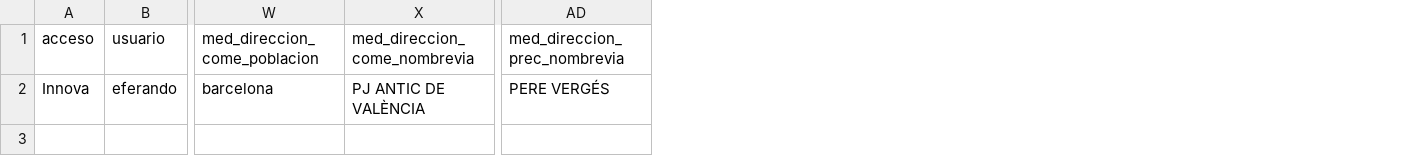
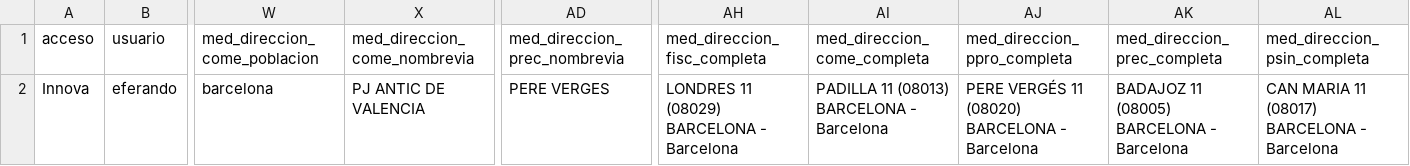
Before and after one commit to LinaMariaCM/automation-mdp, a CSV file: resources/prueba_comprobaciones_mediadores.csv, drawn as a sheet; only a part is shown, gaps mark what is left out; the diff names each change by its address in the sheet, - before the commit and + after, or states it on an @@ line.

Commit message:
Update datos ficha comprobaciones

```diff
--- a/resources/prueba_comprobaciones_mediadores.csv
+++ b/resources/prueba_comprobaciones_mediadores.csv
+column AH (med_direccion_fisc_completa), row 2: LONDRES 11 (08029) BARCELONA - Barcelona
+column AI (med_direccion_come_completa), row 2: PADILLA 11 (08013) BARCELONA - Barcelona
+column AJ (med_direccion_ppro_completa), row 2: PERE VERGÉS 11 (08020) BARCELONA - Barcelona
+column AK (med_direccion_prec_completa), row 2: BADAJOZ 11 (08005) BARCELONA - Barcelona
+column AL (med_direccion_psin_completa), row 2: CAN MARIA 11 (08017) BARCELONA - Barcelona
-X2 (med_direccion_come_nombrevia): PJ ANTIC DE VALÈNCIA
+X2 (med_direccion_come_nombrevia): PJ ANTIC DE VALENCIA
-AD2 (med_direccion_prec_nombrevia): PERE VERGÉS
+AD2 (med_direccion_prec_nombrevia): PERE VERGES
```
Also changed, not shown: 2 other files.
